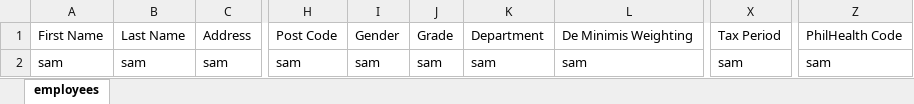
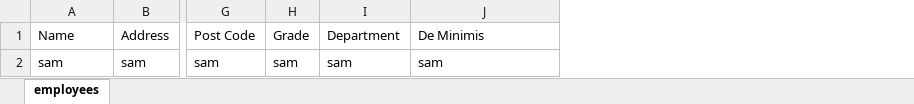
Before and after one commit to rlysam/payroll-system, an Excel workbook: functions/pdf_generator/data/data_payslip.xlsx, sheet employees, drawn as a sheet; only a part is shown, gaps mark what is left out; values as stored, in another font and other column widths than the file's, no borders; removed rows and columns are numbered as before the commit, all else as after; the diff names each change by its address in the sheet, - before the commit and + after, or states it on an @@ line.

Commit message:
modified variable names

```diff
--- a/functions/pdf_generator/data/data_payslip.xlsx (sheet employees)
+++ b/functions/pdf_generator/data/data_payslip.xlsx (sheet employees)
-column B, rows 1-2: Last Name | sam
-column I, rows 1-2: Gender | sam
-column X, rows 1-2: Tax Period | sam
-column Z, rows 1-2: PhilHealth Code | sam
-A1: First Name
+A1: Name
-J1: De Minimis Weighting
+J1: De Minimis
```
Also changed, not shown: 1 other file.
